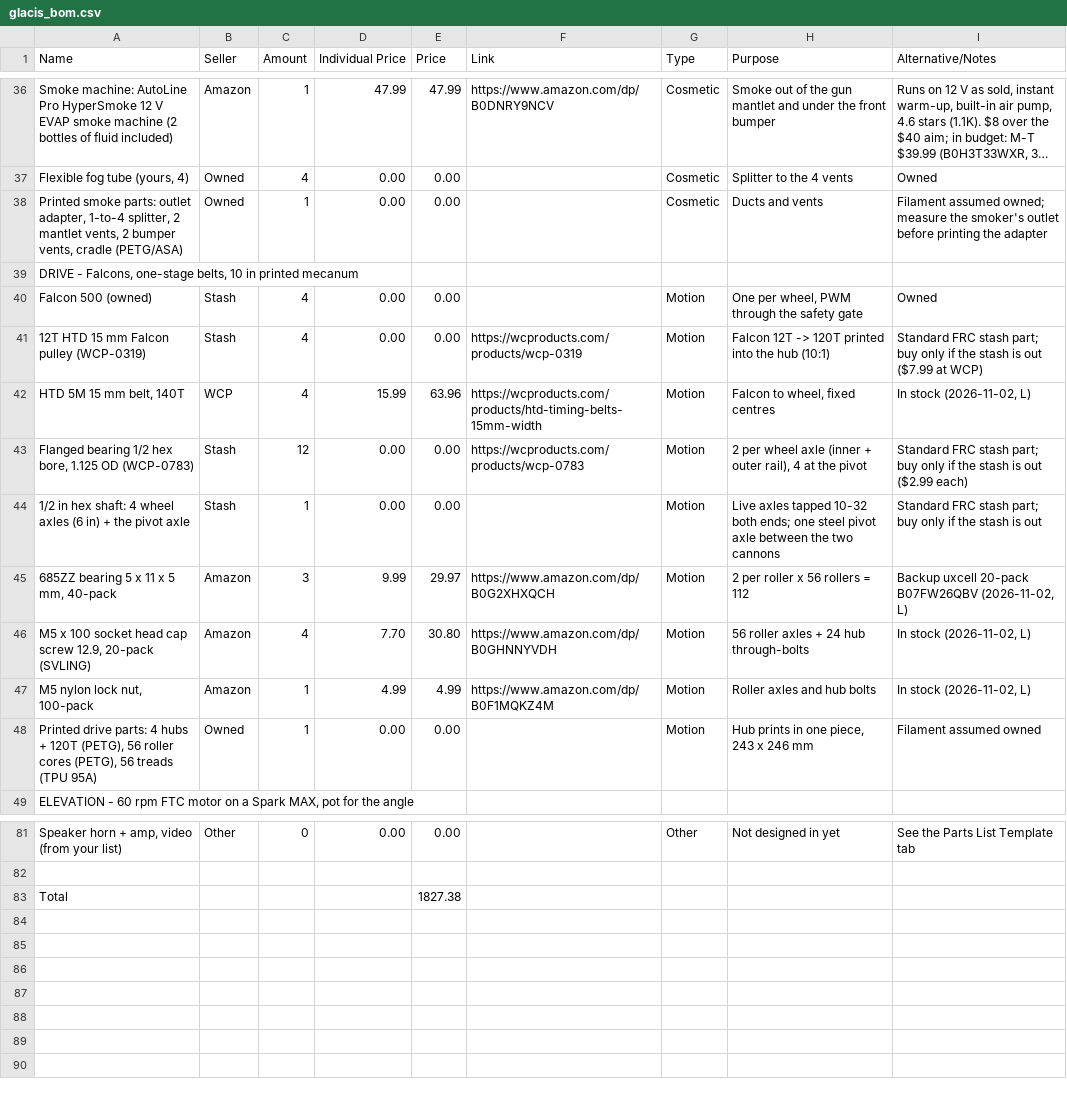
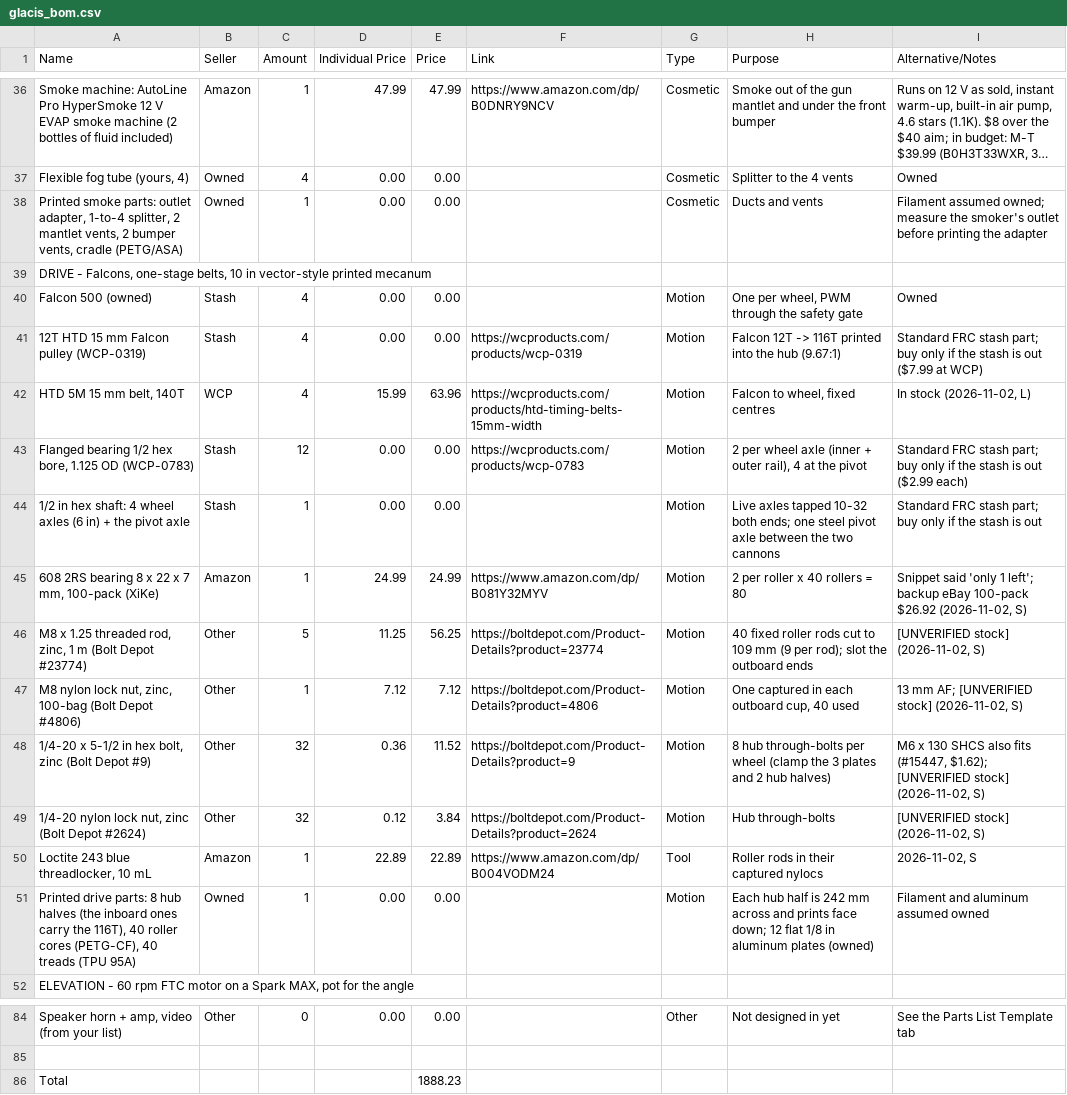
Before and after one commit to ElMagoCT/brophy-tshirt-cannon, a CSV file: bom/glacis_bom.csv, drawn as a sheet; only a part is shown, gaps mark what is left out; long unchanged cells end in …; removed rows and columns are numbered as before the commit, all else as after; the diff names each change by its address in the sheet, - before the commit and + after, or states it on an @@ line.

```diff
--- a/bom/glacis_bom.csv
+++ b/bom/glacis_bom.csv
-A39 (Name): …10 in printed mecanum
+A39 (Name): …10 in vector-style printed mecanum
-H41 (Purpose): …12T -> 120T printed into the hub (10:1)
+H41 (Purpose): …12T -> 116T printed into the hub (9.67:1)
-row 45: 685ZZ bearing 5 x 11 x 5 mm, 40-pack | Amazon | 3 | 9.99 | 29.97 | https://www.amazon.com/dp/B0G2XHXQCH | Motion | 2 per roller x 56 rollers = 112 | Backup uxcell 20-pack B07FW26QBV (2026-11-02, L)
-row 46: M5 x 100 socket head cap screw 12.9, 20-pack (SVLING) | Amazon | 4 | 7.70 | 30.80 | https://www.amazon.com/dp/B0GHNNYVDH | Motion | 56 roller axles + 24 hub through-bolts | In stock (2026-11-02, L)
-row 47: M5 nylon lock nut, 100-pack | Amazon | 1 | 4.99 | 4.99 | https://www.amazon.com/dp/B0F1MQKZ4M | Motion | Roller axles and hub bolts | In stock (2026-11-02, L)
+row 45: 608 2RS bearing 8 x 22 x 7 mm, 100-pack (XiKe) | Amazon | 1 | 24.99 | 24.99 | https://www.amazon.com/dp/B081Y32MYV | Motion | 2 per roller x 40 rollers = 80 | Snippet said 'only 1 left'; backup eBay 100-pack $26.92 (2026-11-02, S)
+row 46: M8 x 1.25 threaded rod, zinc, 1 m (Bolt Depot #23774) | Other | 5 | 11.25 | 56.25 | https://boltdepot.com/Product-Details?product=23774 | Motion | 40 fixed roller rods cut to 109 mm (9 per rod); slot the outboard ends | [UNVERIFIED stock] (2026-11-02, S)
+row 47: M8 nylon lock nut, zinc, 100-bag (Bolt Depot #4806) | Other | 1 | 7.12 | 7.12 | https://boltdepot.com/Product-Details?product=4806 | Motion | One captured in each outboard cup, 40 used | 13 mm AF; [UNVERIFIED stock] (2026-11-02, S)
+row 48: 1/4-20 x 5-1/2 in hex bolt, zinc (Bolt Depot #9) | Other | 32 | 0.36 | 11.52 | https://boltdepot.com/Product-Details?product=9 | Motion | 8 hub through-bolts per wheel (clamp the 3 plates and 2 hub halves) | M6 x 130 SHCS also fits (#15447, $1.62); [UNVERIFIED stock] (2026-11-02, S)
+row 49: 1/4-20 nylon lock nut, zinc (Bolt Depot #2624) | Other | 32 | 0.12 | 3.84 | https://boltdepot.com/Product-Details?product=2624 | Motion | Hub through-bolts | [UNVERIFIED stock] (2026-11-02, S)
+row 50: Loctite 243 blue threadlocker, 10 mL | Amazon | 1 | 22.89 | 22.89 | https://www.amazon.com/dp/B004VODM24 | Tool | Roller rods in their captured nylocs | 2026-11-02, S
-A51 (Name): …drive parts: 4 hubs + 120T (PETG), 56 roller cores (PETG), 56 treads (TPU…
+A51 (Name): …drive parts: 8 hub halves (the inboard ones carry the 116T), 40 roller cores (PETG-CF), 40 treads (TPU…
-H51 (Purpose): Hub prints in one piece, 243 x 246 mm
+H51 (Purpose): Each hub half is 242 mm across and prints face down; 12 flat 1/8 in aluminum plates (owned)
-I51 (Alternative/Notes): Filament assumed owned
+I51 (Alternative/Notes): Filament and aluminum assumed owned
-E86 (Price): 1827.38
+E86 (Price): 1888.23
```
Also changed, not shown: cad/glacis/out/parts_from_cad.csv, 13 other files.
